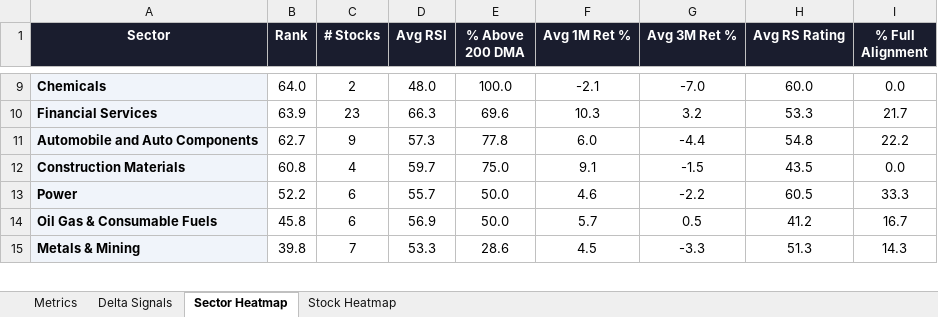
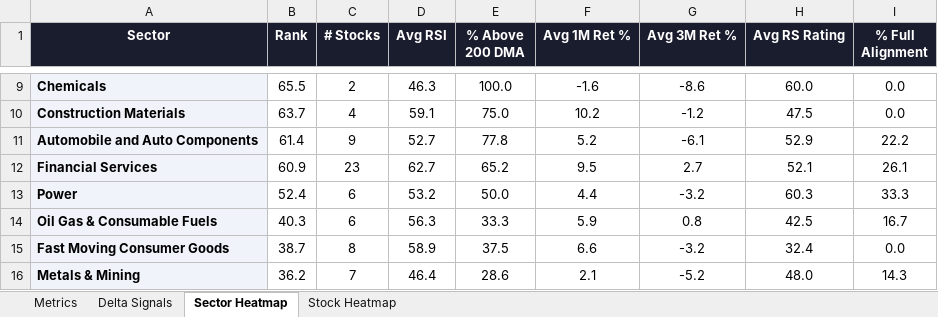
Before and after one commit to RanjitChennai/market-reports, an Excel workbook: NIFTY_100_Technical_Metrics.xlsx, sheet Sector Heatmap, drawn as a sheet; only a part is shown, gaps mark what is left out; values as stored, in another font and other column widths than the file's, no borders; conditional formats not drawn; removed rows and columns are numbered as before the commit, all else as after; the diff covers the shown part only; the diff names each change by its address in the sheet, - before the commit and + after, or states it on an @@ line.

Commit message:
Auto-update daily market report

```diff
--- a/NIFTY_100_Technical_Metrics.xlsx (sheet Sector Heatmap)
+++ b/NIFTY_100_Technical_Metrics.xlsx (sheet Sector Heatmap)
-B9 (Rank): 64.0
+B9 (Rank): 65.5
-D9 (Avg RSI): 48.0
+D9 (Avg RSI): 46.3
-F9 (Avg 1M Ret %): -2.1
+F9 (Avg 1M Ret %): -1.6
-G9 (Avg 3M Ret %): -7.0
+G9 (Avg 3M Ret %): -8.6
-row 10: Financial Services | 63.9 | 23 | 66.3 | 69.6 | 10.3 | 3.2 | 53.3 | 21.7
-row 11: Automobile and Auto Components | 62.7 | 9 | 57.3 | 77.8 | 6.0 | -4.4 | 54.8 | 22.2
-B10 (Rank): 60.8
+B10 (Rank): 63.7
-D10 (Avg RSI): 59.7
+D10 (Avg RSI): 59.1
-F10 (Avg 1M Ret %): 9.1
+F10 (Avg 1M Ret %): 10.2
-G10 (Avg 3M Ret %): -1.5
+G10 (Avg 3M Ret %): -1.2
-H10 (Avg RS Rating): 43.5
+H10 (Avg RS Rating): 47.5
+row 11: Automobile and Auto Components | 61.4 | 9 | 52.7 | 77.8 | 5.2 | -6.1 | 52.9 | 22.2
+row 12: Financial Services | 60.9 | 23 | 62.7 | 65.2 | 9.5 | 2.7 | 52.1 | 26.1
-B13 (Rank): 52.2
+B13 (Rank): 52.4
-D13 (Avg RSI): 55.7
+D13 (Avg RSI): 53.2
-F13 (Avg 1M Ret %): 4.6
+F13 (Avg 1M Ret %): 4.4
-G13 (Avg 3M Ret %): -2.2
+G13 (Avg 3M Ret %): -3.2
-H13 (Avg RS Rating): 60.5
+H13 (Avg RS Rating): 60.3
-B14 (Rank): 45.8
+B14 (Rank): 40.3
-D14 (Avg RSI): 56.9
+D14 (Avg RSI): 56.3
-E14 (% Above 200 DMA): 50.0
+E14 (% Above 200 DMA): 33.3
-F14 (Avg 1M Ret %): 5.7
+F14 (Avg 1M Ret %): 5.9
-G14 (Avg 3M Ret %): 0.5
+G14 (Avg 3M Ret %): 0.8
-H14 (Avg RS Rating): 41.2
+H14 (Avg RS Rating): 42.5
+row 15: Fast Moving Consumer Goods | 38.7 | 8 | 58.9 | 37.5 | 6.6 | -3.2 | 32.4 | 0.0
-B16 (Rank): 39.8
+B16 (Rank): 36.2
-D16 (Avg RSI): 53.3
+D16 (Avg RSI): 46.4
-F16 (Avg 1M Ret %): 4.5
+F16 (Avg 1M Ret %): 2.1
-G16 (Avg 3M Ret %): -3.3
+G16 (Avg 3M Ret %): -5.2
-H16 (Avg RS Rating): 51.3
+H16 (Avg RS Rating): 48.0
```
Also changed, not shown: 2 added rows, 3 removed rows and 36 edited cells elsewhere in this sheet, sheet Delta Signals, sheet Metrics, sheet Stock Heatmap.
